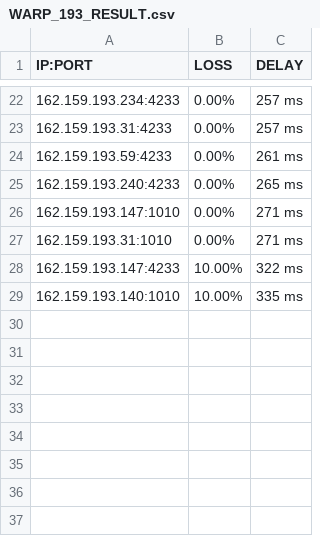
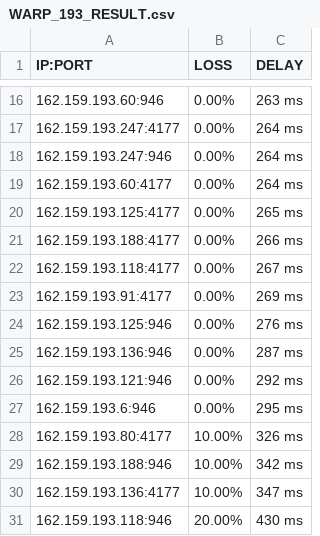
Before and after one commit to blesdmm/WARP2sub, a CSV file: WARP_193_RESULT.csv, drawn as a sheet; only a part is shown, gaps mark what is left out; the diff covers the shown part only.

```diff
--- a/WARP_193_RESULT.csv
+++ b/WARP_193_RESULT.csv
@@ -22,8 +16,16 @@ IP:PORT, LOSS, DELAY
-162.159.193.234:4233,0.00%,257 ms
-162.159.193.31:4233,0.00%,257 ms
-162.159.193.59:4233,0.00%,261 ms
-162.159.193.240:4233,0.00%,265 ms
-162.159.193.147:1010,0.00%,271 ms
-162.159.193.31:1010,0.00%,271 ms
-162.159.193.147:4233,10.00%,322 ms
-162.159.193.140:1010,10.00%,335 ms
+162.159.193.60:946,0.00%,263 ms
+162.159.193.247:4177,0.00%,264 ms
+162.159.193.247:946,0.00%,264 ms
+162.159.193.60:4177,0.00%,264 ms
+162.159.193.125:4177,0.00%,265 ms
+162.159.193.188:4177,0.00%,266 ms
+162.159.193.118:4177,0.00%,267 ms
+162.159.193.91:4177,0.00%,269 ms
+162.159.193.125:946,0.00%,276 ms
+162.159.193.136:946,0.00%,287 ms
+162.159.193.121:946,0.00%,292 ms
+162.159.193.6:946,0.00%,295 ms
+162.159.193.80:4177,10.00%,326 ms
+162.159.193.188:946,10.00%,342 ms
+162.159.193.136:4177,10.00%,347 ms
+162.159.193.118:946,20.00%,430 ms
```
Also changed, not shown: 6 removed rows and 25 edited cells elsewhere in this file, WARP_BEST_RESULT.csv, WARP_DIFF_RESULT.csv, 3 other files.
